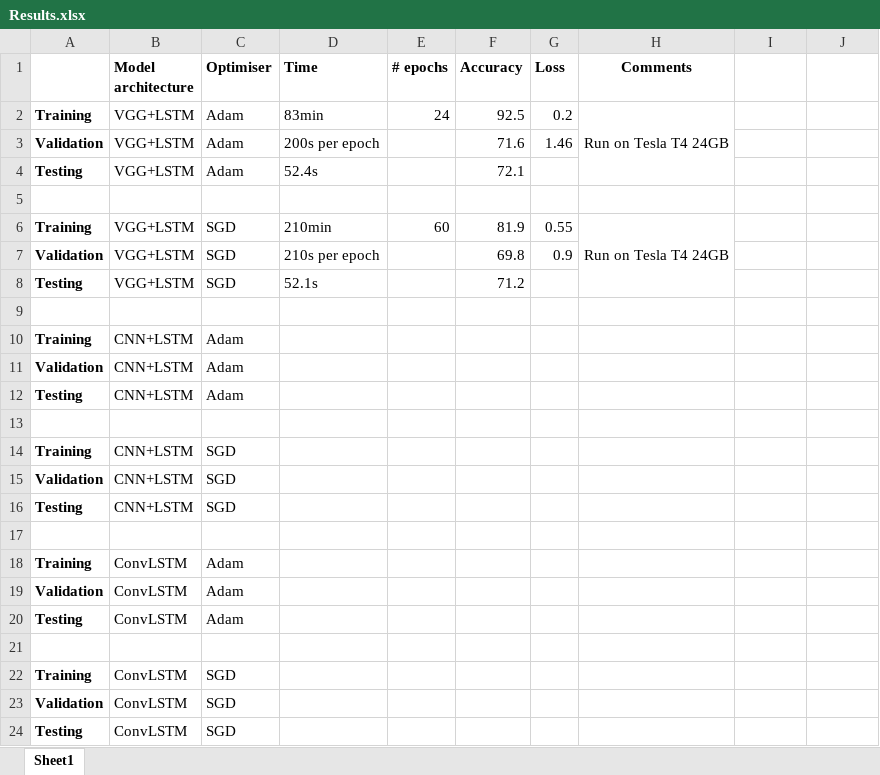
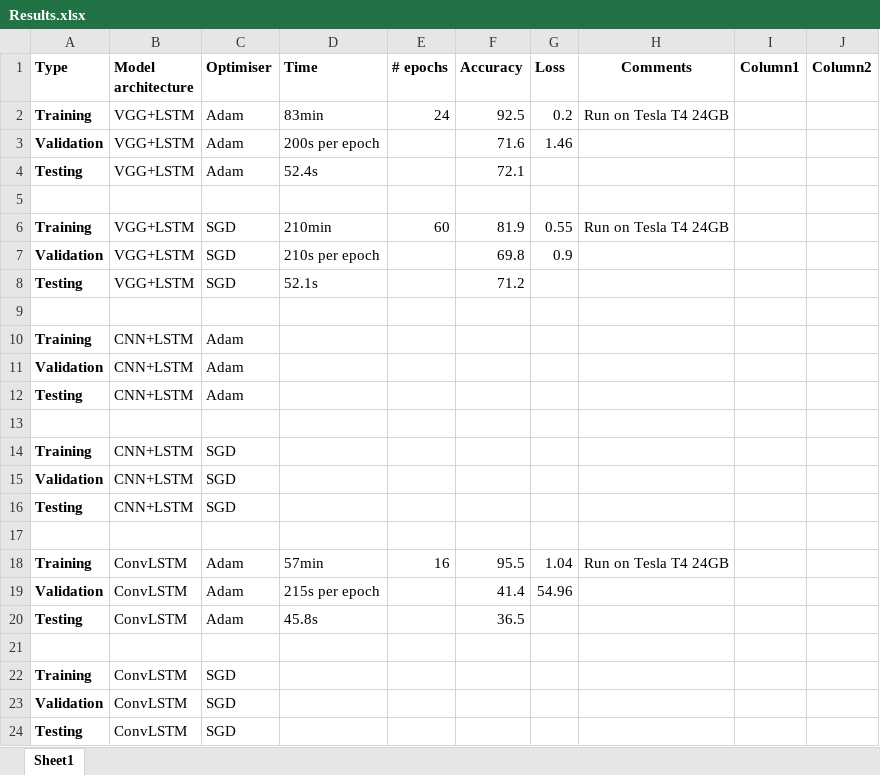
Before and after one commit to peshmerge/advanced_computer_vision, an Excel workbook: models/Results.xlsx, sheet Sheet1, drawn as a sheet; values as stored, in another font and other column widths than the file's, no borders; conditional formats and table styles not drawn; the diff names each change by its address in the sheet, - before the commit and + after, or states it on an @@ line.

```diff
--- a/models/Results.xlsx (sheet Sheet1)
+++ b/models/Results.xlsx (sheet Sheet1)
-A1: (empty)
+A1: Type
-I1: (empty)
+I1: Column1
-J1: (empty)
+J1: Column2
-H2:H4 merged
-H6:H8 merged
-D18 (Time): (empty)
+D18 (Time): 57min
-E18 (# epochs): (empty)
+E18 (# epochs): 16
-F18 (Accuracy): (empty)
+F18 (Accuracy): 95.5
-G18 (Loss): (empty)
+G18 (Loss): 1.04
-H18 (Comments): (empty)
+H18 (Comments): Run on Tesla T4 24GB
-D19 (Time): (empty)
+D19 (Time): 215s per epoch
-F19 (Accuracy): (empty)
+F19 (Accuracy): 41.4
-G19 (Loss): (empty)
+G19 (Loss): 54.96
-D20 (Time): (empty)
+D20 (Time): 45.8s
-F20 (Accuracy): (empty)
+F20 (Accuracy): 36.5
```
Also changed, not shown: 3 other files.
